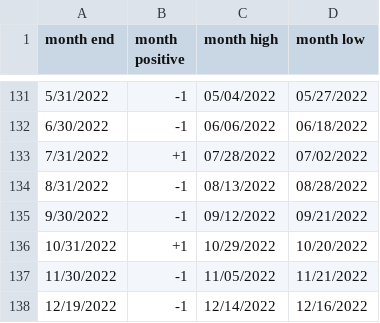
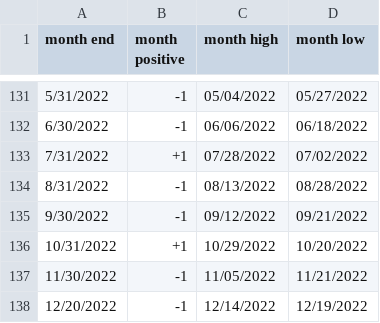
Before and after one commit to rhodey/dogecoin-lunar-investigation, a CSV file: assets/months-btc.csv, drawn as a sheet; only a part is shown, gaps mark what is left out.

Commit message:
update dataset.

```diff
--- a/assets/months-btc.csv
+++ b/assets/months-btc.csv
@@ -137,2 +137,2 @@ month end, month positive, month high, month low
 11/30/2022, -1, 11/05/2022, 11/21/2022
-12/19/2022, -1, 12/14/2022, 12/16/2022
+12/20/2022, -1, 12/14/2022, 12/19/2022
```
Also changed, not shown: assets/months-doge.csv, assets/months-eth.csv.
